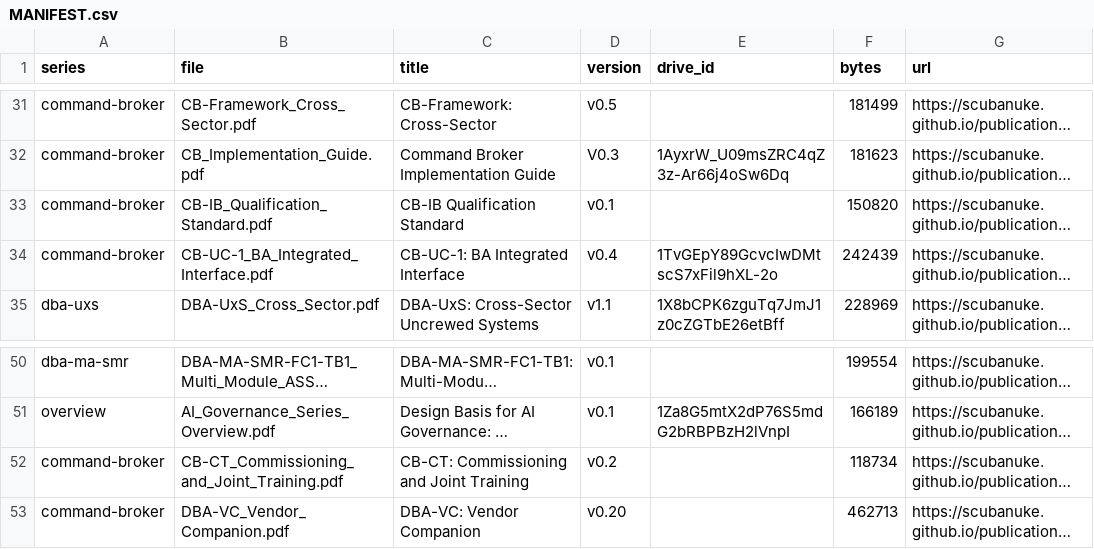
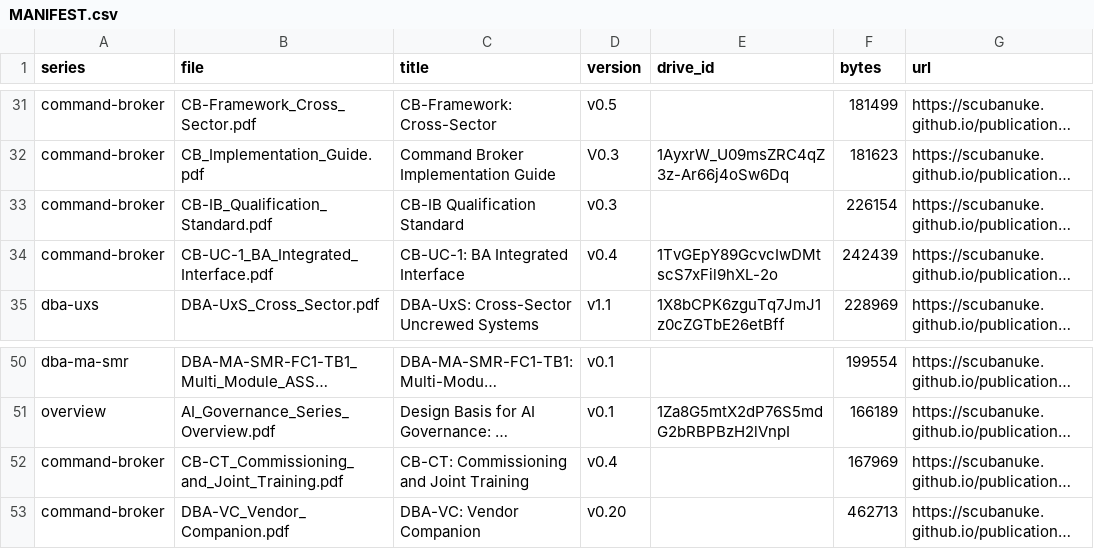
Before and after one commit to scubanuke/publications, a CSV file: MANIFEST.csv, drawn as a sheet; only a part is shown, gaps mark what is left out; long unchanged cells end in …; the diff names each change by its address in the sheet, - before the commit and + after, or states it on an @@ line.

Commit message:
MANIFEST, README: CB-CT to v0.4, CB-IB to v0.3, CB-UC-1 to v0.4
Follows 4282dc7, which replaced the two PDFs but left their MANIFEST rows at the old versions. MANIFEST: CB-IB Qualification Standard v0.1 / 150,820 bytes to v0.3 / 226,154 bytes; CB-CT Commissioning and Joint Training v0.2 / 118,734 bytes to v0.4 / 167,969 bytes. README Command Broker table: CB-IB v0.3 and CB-CT v0.4, each with "dated draft" removed because each PDF is now rendered from the current master (Project 2 notes of 13 Nov 2026); CB-UC-1 v0.3 to v0.4, matching its MANIFEST row. No PDF changes.

```diff
--- a/MANIFEST.csv
+++ b/MANIFEST.csv
-D33 (version): v0.1
+D33 (version): v0.3
-F33 (bytes): 150820
+F33 (bytes): 226154
-D52 (version): v0.2
+D52 (version): v0.4
-F52 (bytes): 118734
+F52 (bytes): 167969
```
Also changed, not shown: 1 other file.
